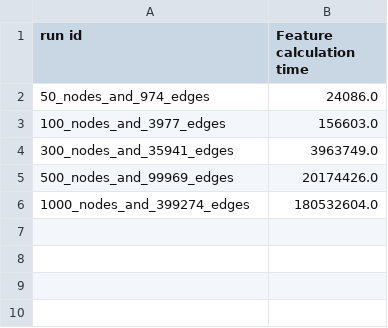
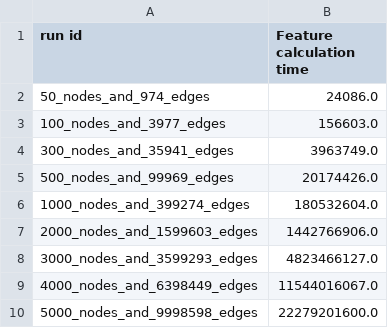
Before and after one commit to oricc/graph-measures, a CSV file: accelerated_graph_features/benchmarks/BFSMoments_python_benchmark.csv (was accelerated_graph_features/BFSMoments_python_benchmark.csv), drawn as a sheet.

Commit message:
Added benchmarks (results and figures) for BFS moments.

```diff
--- a/accelerated_graph_features/BFSMoments_python_benchmark.csv
+++ b/accelerated_graph_features/benchmarks/BFSMoments_python_benchmark.csv
@@ -6 +6,5 @@ run id,Feature calculation time
 1000_nodes_and_399274_edges,180532604.0
+2000_nodes_and_1599603_edges,1442766906.0
+3000_nodes_and_3599293_edges,4823466127.0
+4000_nodes_and_6398449_edges,11544016067.0
+5000_nodes_and_9998598_edges,22279201600.0
```
Also changed, not shown: 5 other files.
